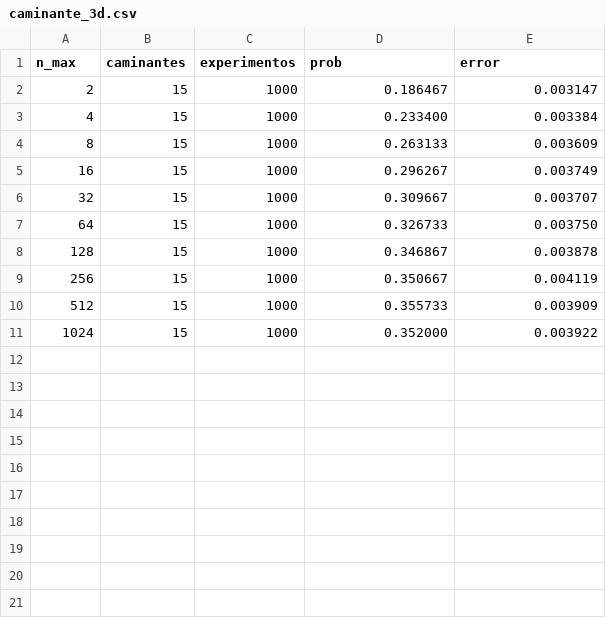
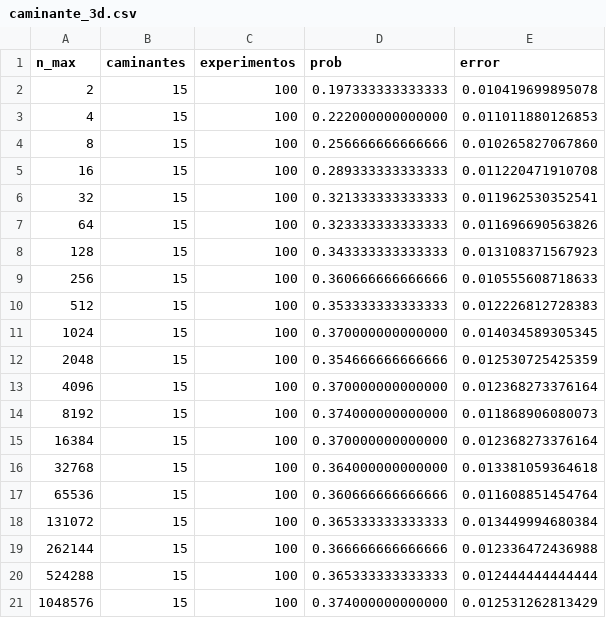
Before and after one commit to SoyAgustin/QF-Path-Integral, a CSV file: Notebooks_Py/Datos/caminante_3d.csv, drawn as a sheet.

```diff
--- a/Notebooks_Py/Datos/caminante_3d.csv
+++ b/Notebooks_Py/Datos/caminante_3d.csv
@@ -1,11 +1,21 @@
 n_max,caminantes,experimentos,prob,error
-2,15,1000,0.186467,0.003147
-4,15,1000,0.233400,0.003384
-8,15,1000,0.263133,0.003609
-16,15,1000,0.296267,0.003749
-32,15,1000,0.309667,0.003707
-64,15,1000,0.326733,0.003750
-128,15,1000,0.346867,0.003878
-256,15,1000,0.350667,0.004119
-512,15,1000,0.355733,0.003909
-1024,15,1000,0.352000,0.003922
+2,15,100,0.197333333333333,0.010419699895078
+4,15,100,0.222000000000000,0.011011880126853
+8,15,100,0.256666666666666,0.010265827067860
+16,15,100,0.289333333333333,0.011220471910708
+32,15,100,0.321333333333333,0.011962530352541
+64,15,100,0.323333333333333,0.011696690563826
+128,15,100,0.343333333333333,0.013108371567923
+256,15,100,0.360666666666666,0.010555608718633
+512,15,100,0.353333333333333,0.012226812728383
+1024,15,100,0.370000000000000,0.014034589305345
+2048,15,100,0.354666666666666,0.012530725425359
+4096,15,100,0.370000000000000,0.012368273376164
+8192,15,100,0.374000000000000,0.011868906080073
+16384,15,100,0.370000000000000,0.012368273376164
+32768,15,100,0.364000000000000,0.013381059364618
+65536,15,100,0.360666666666666,0.011608851454764
+131072,15,100,0.365333333333333,0.013449994680384
+262144,15,100,0.366666666666666,0.012336472436988
+524288,15,100,0.365333333333333,0.012444444444444
+1048576,15,100,0.374000000000000,0.012531262813429
```
Also changed, not shown: Notebooks_Py/Datos/caminante_1d.csv, Notebooks_Py/Datos/caminante_2d.csv, 3 other files.
